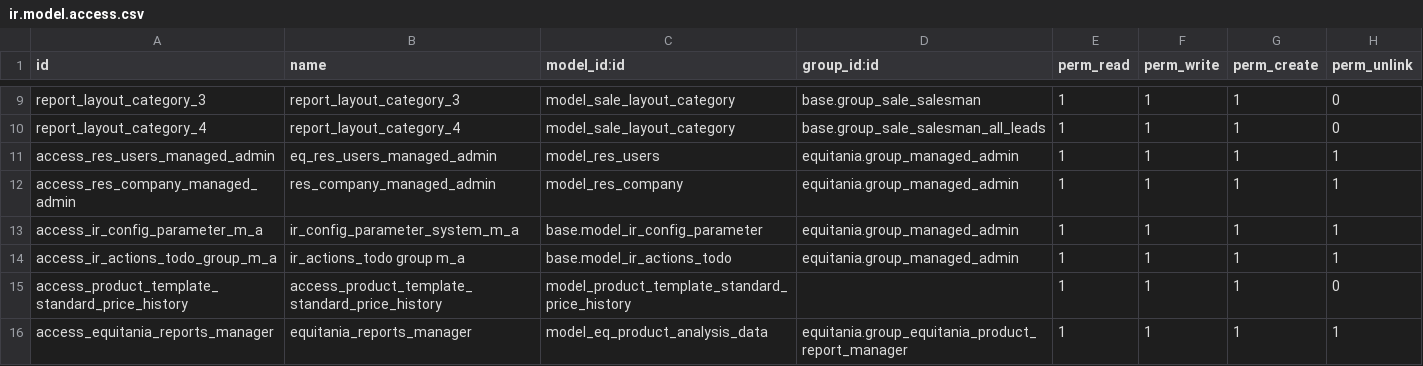
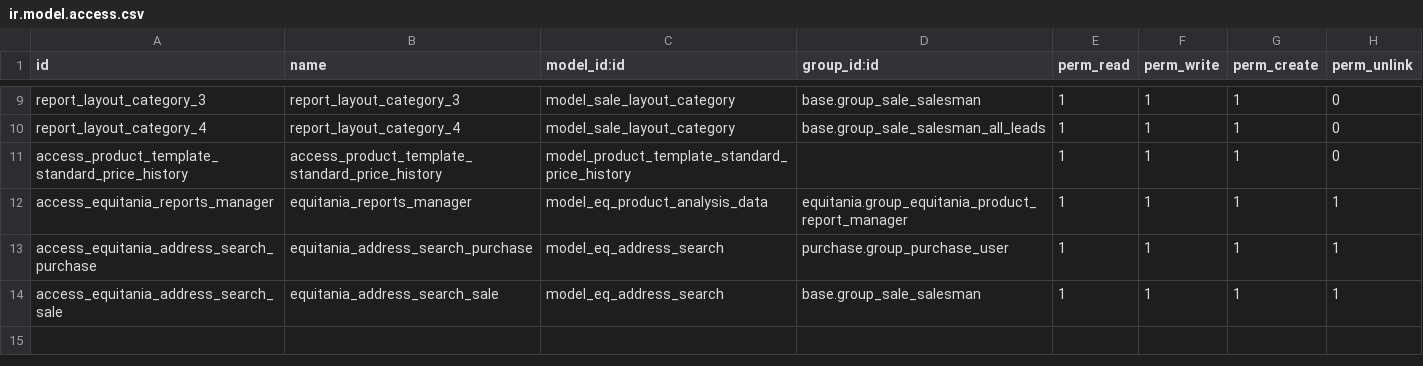
Before and after one commit to pragmasoft-de/odoo-addons, a CSV file: equitania/security/ir.model.access.csv, drawn as a sheet; only a part is shown, gaps mark what is left out; the shorter side is filled out with more unchanged rows; the diff names each change by its address in the sheet, - before the commit and + after, or states it on an @@ line.

Commit message:
[CHG] - Entfernung der Rechtegruppe - Managed-Admin

```diff
--- a/equitania/security/ir.model.access.csv
+++ b/equitania/security/ir.model.access.csv
-row 11: access_res_users_managed_admin | eq_res_users_managed_admin | model_res_users | equitania.group_managed_admin | 1 | 1 | 1 | 1
-row 12: access_res_company_managed_admin | res_company_managed_admin | model_res_company | equitania.group_managed_admin | 1 | 1 | 1 | 1
-row 13: access_ir_config_parameter_m_a | ir_config_parameter_system_m_a | base.model_ir_config_parameter | equitania.group_managed_admin | 1 | 1 | 1 | 1
-row 14: access_ir_actions_todo_group_m_a | ir_actions_todo group m_a | base.model_ir_actions_todo | equitania.group_managed_admin | 1 | 1 | 1 | 1
```
Also changed, not shown: 4 other files.
